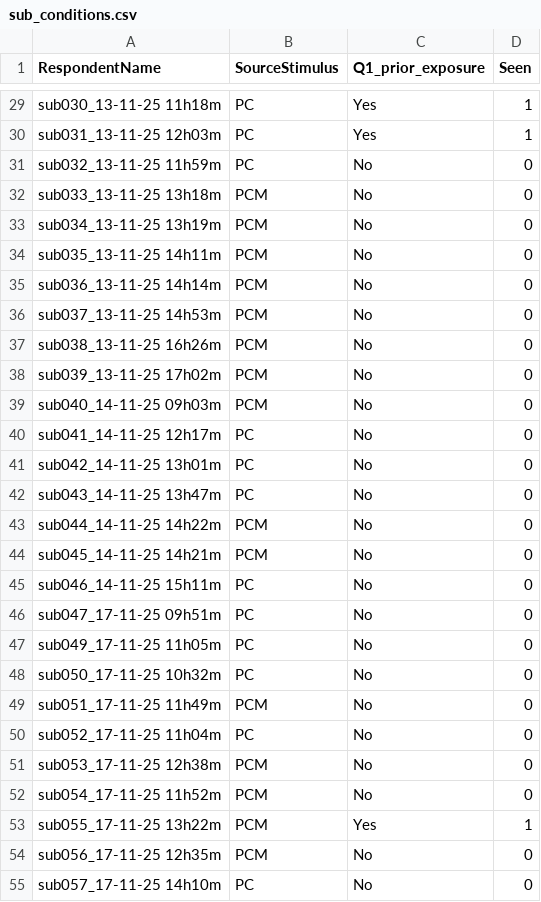
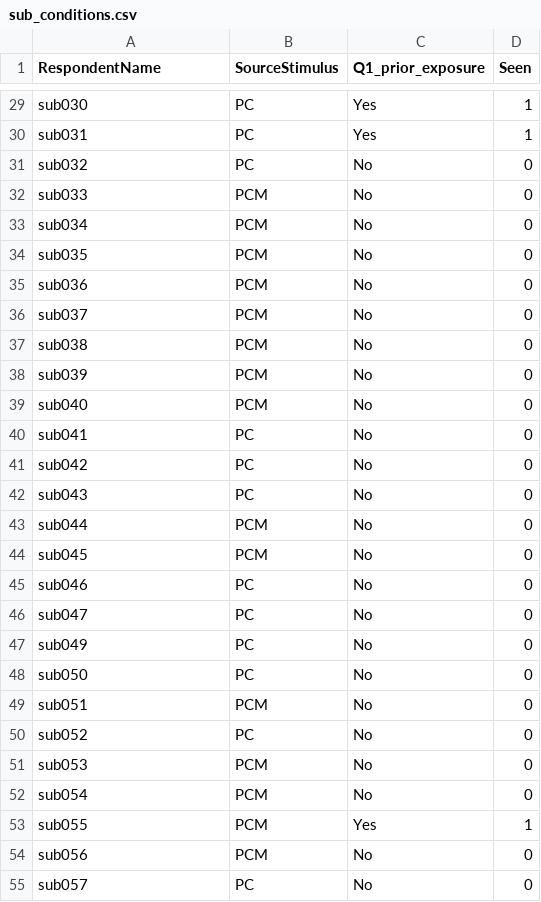
Before and after one commit to nomcomm/PC_HJ, a CSV file: data/sub_conditions.csv, drawn as a sheet; only a part is shown, gaps mark what is left out; the diff covers the shown part only; the diff names each change by its address in the sheet, - before the commit and + after, or states it on an @@ line.

```diff
--- a/data/sub_conditions.csv
+++ b/data/sub_conditions.csv
-A29 (RespondentName): sub030_13-11-25 11h18m
+A29 (RespondentName): sub030
-A30 (RespondentName): sub031_13-11-25 12h03m
+A30 (RespondentName): sub031
-A31 (RespondentName): sub032_13-11-25 11h59m
+A31 (RespondentName): sub032
-A32 (RespondentName): sub033_13-11-25 13h18m
+A32 (RespondentName): sub033
-A33 (RespondentName): sub034_13-11-25 13h19m
+A33 (RespondentName): sub034
-A34 (RespondentName): sub035_13-11-25 14h11m
+A34 (RespondentName): sub035
-A35 (RespondentName): sub036_13-11-25 14h14m
+A35 (RespondentName): sub036
-A36 (RespondentName): sub037_13-11-25 14h53m
+A36 (RespondentName): sub037
-A37 (RespondentName): sub038_13-11-25 16h26m
+A37 (RespondentName): sub038
-A38 (RespondentName): sub039_13-11-25 17h02m
+A38 (RespondentName): sub039
-A39 (RespondentName): sub040_14-11-25 09h03m
+A39 (RespondentName): sub040
-A40 (RespondentName): sub041_14-11-25 12h17m
+A40 (RespondentName): sub041
-A41 (RespondentName): sub042_14-11-25 13h01m
+A41 (RespondentName): sub042
-A42 (RespondentName): sub043_14-11-25 13h47m
+A42 (RespondentName): sub043
-A43 (RespondentName): sub044_14-11-25 14h22m
+A43 (RespondentName): sub044
-A44 (RespondentName): sub045_14-11-25 14h21m
+A44 (RespondentName): sub045
-A45 (RespondentName): sub046_14-11-25 15h11m
+A45 (RespondentName): sub046
-A46 (RespondentName): sub047_17-11-25 09h51m
+A46 (RespondentName): sub047
-A47 (RespondentName): sub049_17-11-25 11h05m
+A47 (RespondentName): sub049
-A48 (RespondentName): sub050_17-11-25 10h32m
+A48 (RespondentName): sub050
-A49 (RespondentName): sub051_17-11-25 11h49m
+A49 (RespondentName): sub051
-A50 (RespondentName): sub052_17-11-25 11h04m
+A50 (RespondentName): sub052
-A51 (RespondentName): sub053_17-11-25 12h38m
+A51 (RespondentName): sub053
-A52 (RespondentName): sub054_17-11-25 11h52m
+A52 (RespondentName): sub054
-A53 (RespondentName): sub055_17-11-25 13h22m
+A53 (RespondentName): sub055
-A54 (RespondentName): sub056_17-11-25 12h35m
+A54 (RespondentName): sub056
-A55 (RespondentName): sub057_17-11-25 14h10m
+A55 (RespondentName): sub057
```
Also changed, not shown: 171 edited cells elsewhere in this file, 2 other files.
